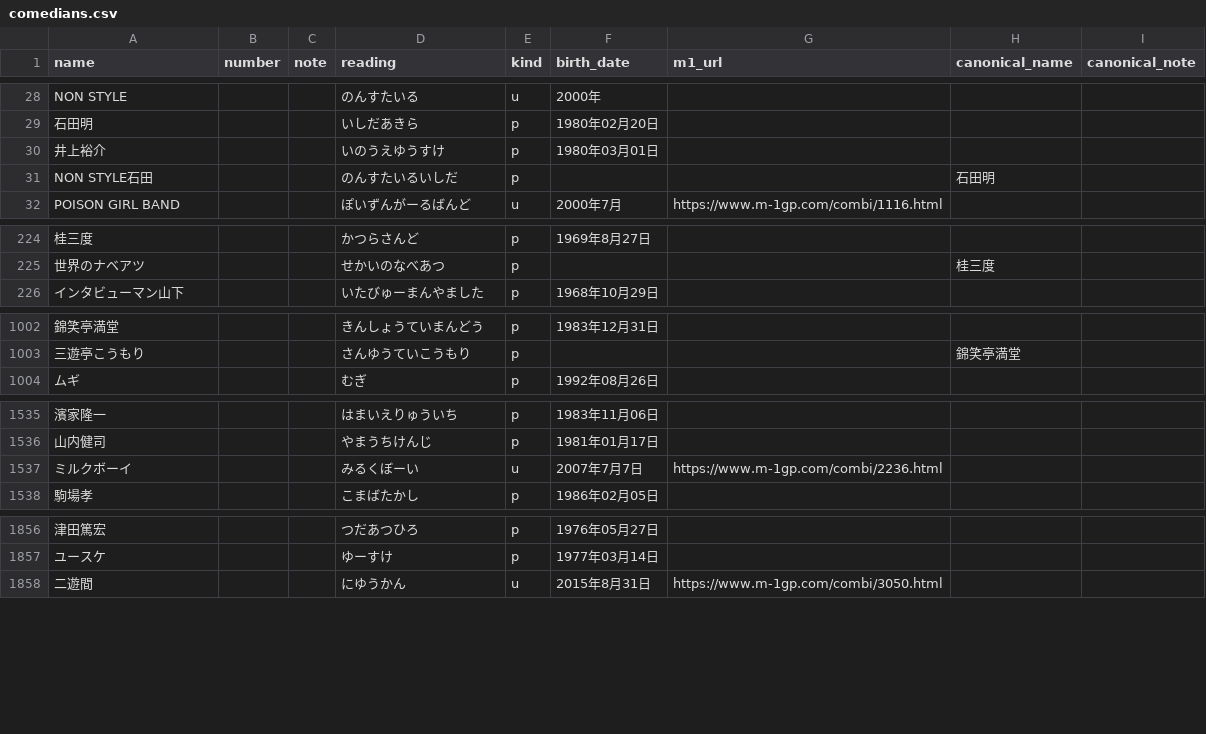
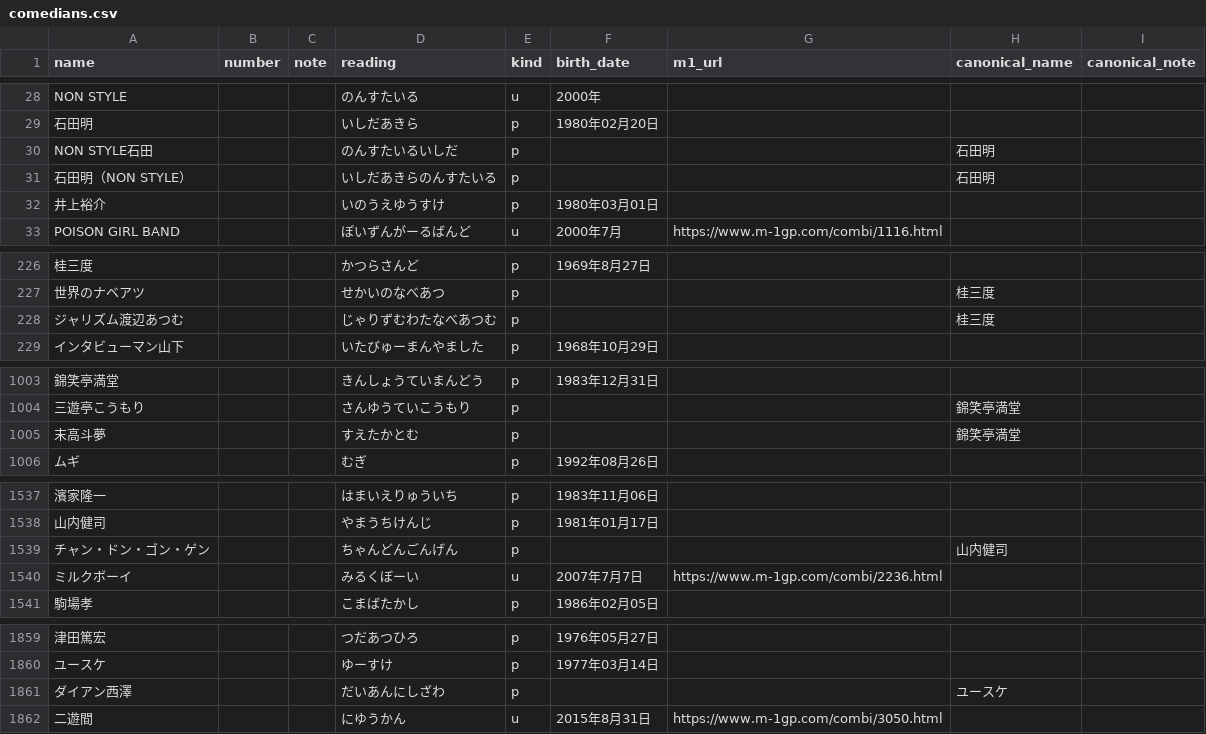
Before and after one commit to gmmtea/owarai-data, a CSV file: seed_csv/comedians.csv, drawn as a sheet; only a part is shown, gaps mark what is left out; the diff covers the shown part only; the diff names each change by its address in the sheet, - before the commit and + after, or states it on an @@ line.

```diff
--- a/seed_csv/comedians.csv
+++ b/seed_csv/comedians.csv
+row 31: 石田明（NON STYLE） |  |  | いしだあきらのんすたいる | p |  |  | 石田明
@@ row 30 moved to row 32: 井上裕介 @@
+row 228: ジャリズム渡辺あつむ |  |  | じゃりずむわたなべあつむ | p |  |  | 桂三度
+row 1005: 末高斗夢 |  |  | すえたかとむ | p |  |  | 錦笑亭満堂
+row 1539: チャン・ドン・ゴン・ゲン |  |  | ちゃんどんごんげん | p |  |  | 山内健司
+row 1861: ダイアン西澤 |  |  | だいあんにしざわ | p |  |  | ユースケ
```
Also changed, not shown: 28 added rows and 2 removed rows elsewhere in this file, seed_csv/final_results.csv, seed_csv/memberships.csv, 1 other file.
